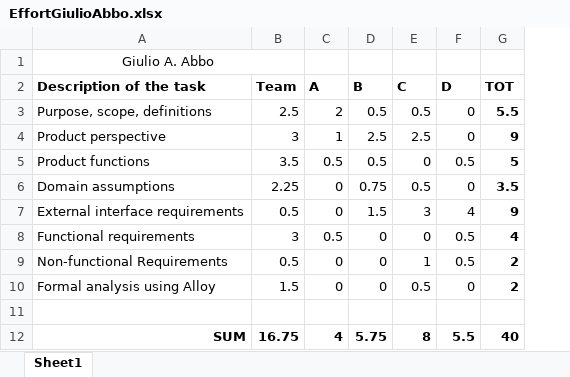
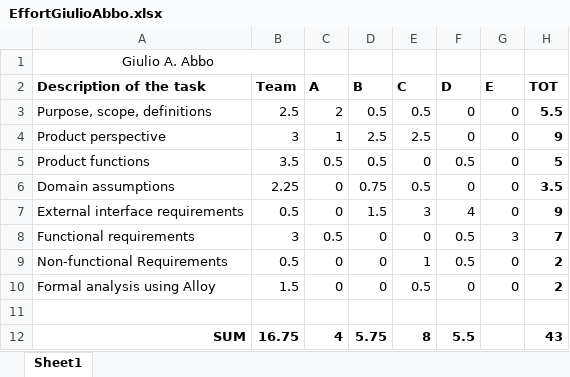
Before and after one commit to gianfi12/AbboAccordiBonetti, an Excel workbook: Effort/EffortGiulioAbbo.xlsx, sheet Sheet1, drawn as a sheet; values as stored, in another font and other column widths than the file's, no borders; addresses are those after the commit; the diff names each change by its address in the sheet, - before the commit and + after, or states it on an @@ line.

Commit message:
Updated effort

```diff
--- a/Effort/EffortGiulioAbbo.xlsx (sheet Sheet1)
+++ b/Effort/EffortGiulioAbbo.xlsx (sheet Sheet1)
+column G (E), rows 3-10: 0 | 0 | 0 | 0 | 0 | 3 | 0 | 0
-H8 (TOT): 4
+H8 (TOT): 7
-H12 (TOT): 40
+H12 (TOT): 43
```
Also changed, not shown: formulas that keep their value.
